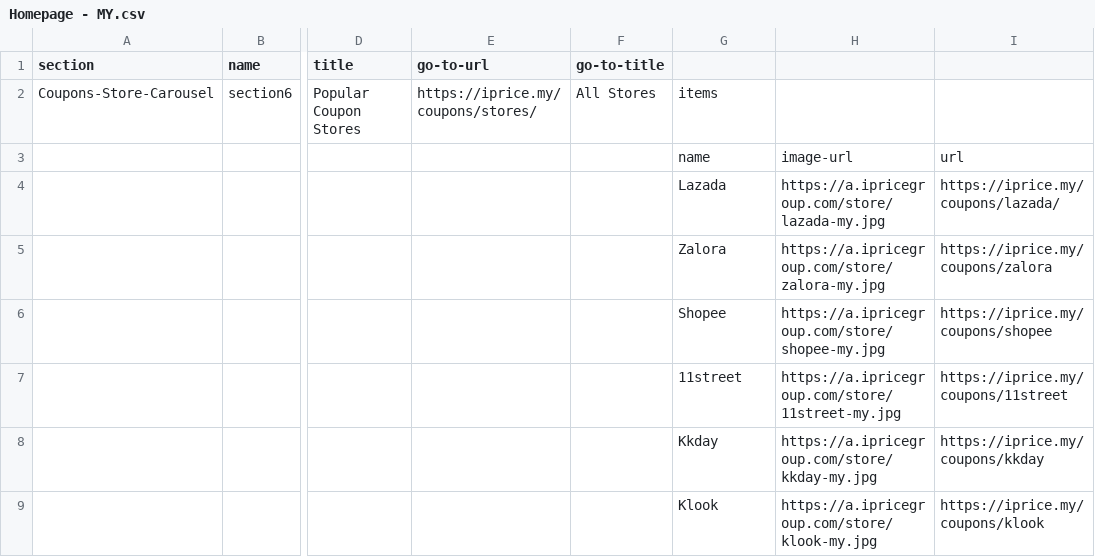
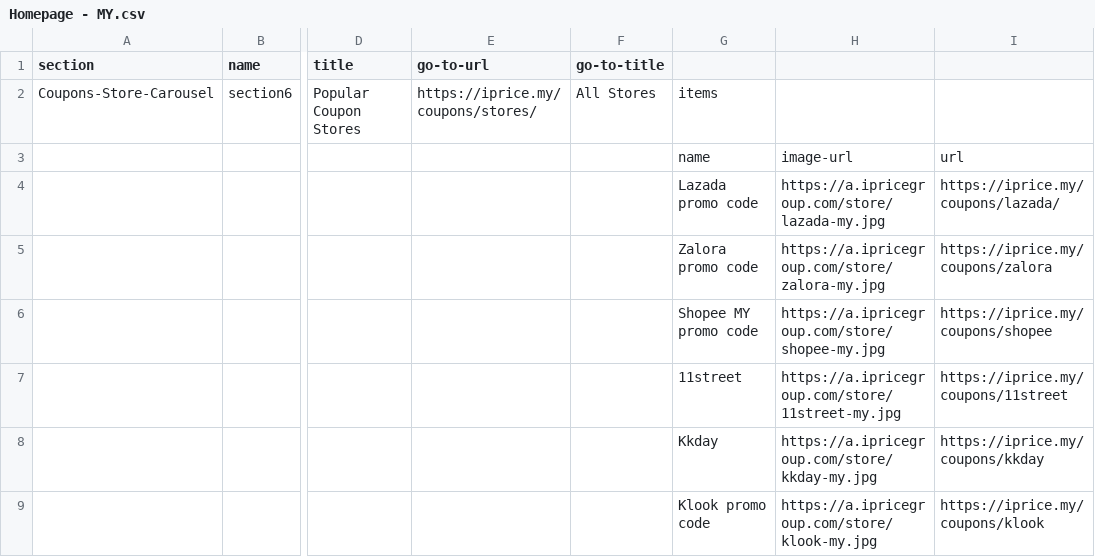
Before and after one commit to buihoanghai/toys, a CSV file: parse-csv/data/Homepage - MY.csv, drawn as a sheet; only a part is shown, gaps mark what is left out; the diff covers the shown part only; the diff names each change by its address in the sheet, - before the commit and + after, or states it on an @@ line.

```diff
--- a/parse-csv/data/Homepage - MY.csv
+++ b/parse-csv/data/Homepage - MY.csv
-G4: Lazada
+G4: Lazada promo code
-G5: Zalora
+G5: Zalora promo code
-G6: Shopee
+G6: Shopee MY promo code
-G9: Klook
+G9: Klook promo code
```
Also changed, not shown: 68 edited cells elsewhere in this file, 1 other file.
